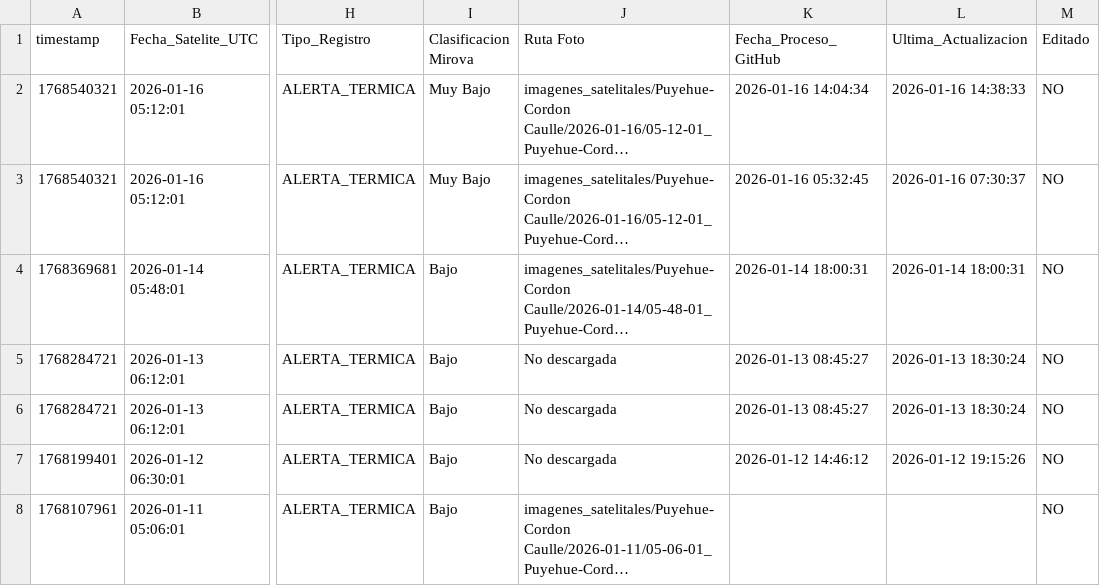
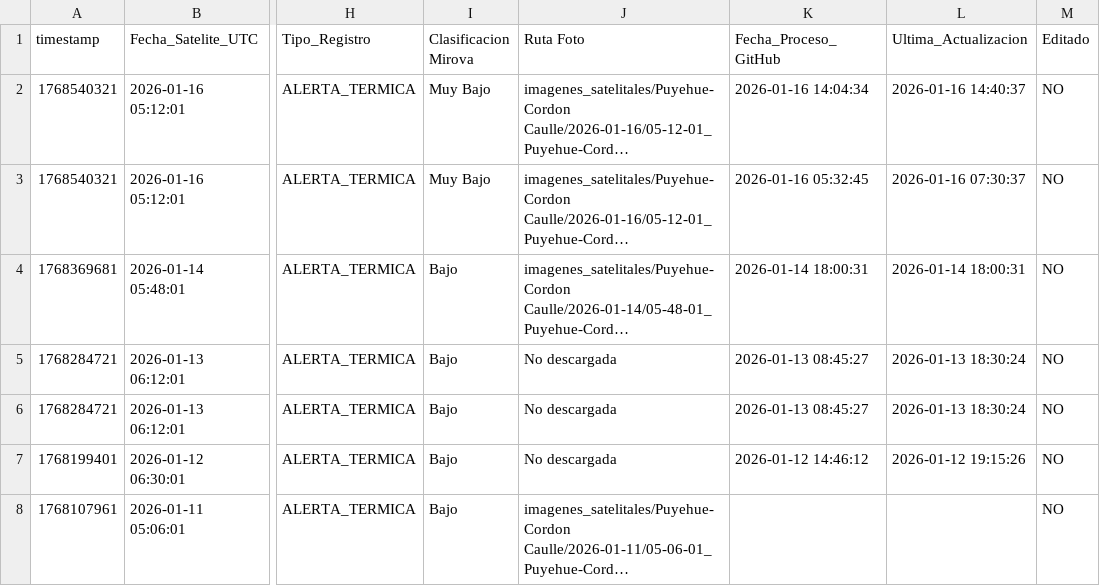
Before and after one commit to limitlessnico/Mirova-v1, a CSV file: monitoreo_satelital/registro_Puyehue-Cordon_Caulle.csv, drawn as a sheet; only a part is shown, gaps mark what is left out; long unchanged cells end in …; the diff names each change by its address in the sheet, - before the commit and + after, or states it on an @@ line.

```diff
--- a/monitoreo_satelital/registro_Puyehue-Cordon_Caulle.csv
+++ b/monitoreo_satelital/registro_Puyehue-Cordon_Caulle.csv
-L2 (Ultima_Actualizacion): 2026-01-16 14:38:33
+L2 (Ultima_Actualizacion): 2026-01-16 14:40:37
```
Also changed, not shown: monitoreo_satelital/registro_vrp_consolidado.csv, monitoreo_satelital/registro_vrp_positivos.csv, 2 other files.
